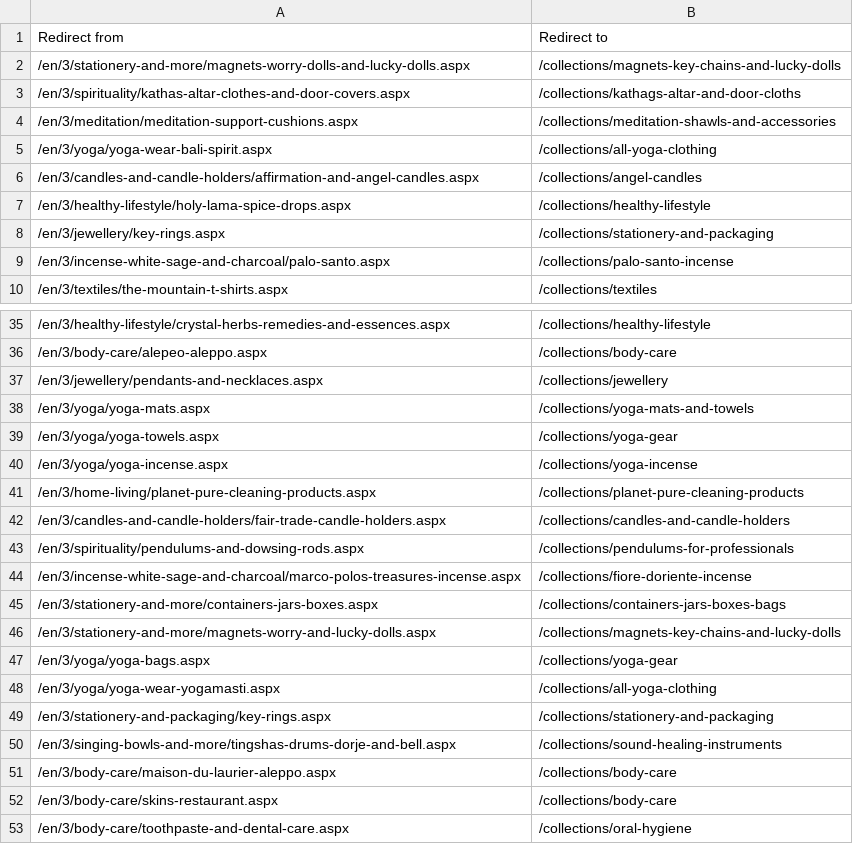
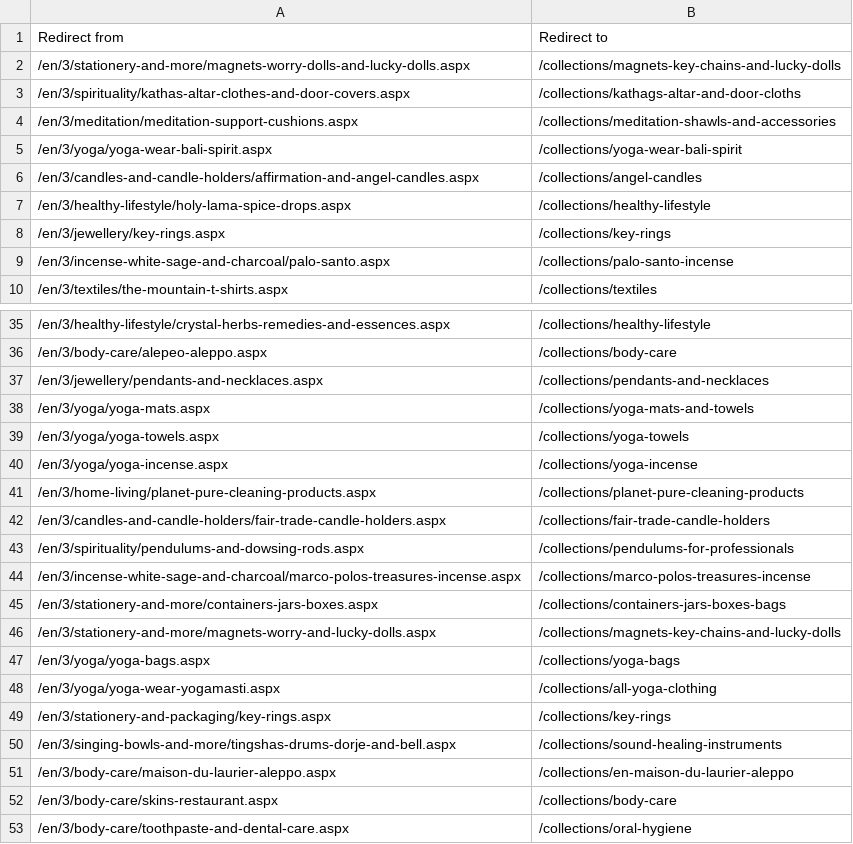
Before and after one commit to phoenix-import/phoenix-import.github.io, a CSV file: matching/utilize_redirects_en.csv, drawn as a sheet; only a part is shown, gaps mark what is left out; the diff covers the shown part only.

```diff
--- a/matching/utilize_redirects_en.csv
+++ b/matching/utilize_redirects_en.csv
@@ -4,6 +4,6 @@ Redirect from,Redirect to
 /en/3/meditation/meditation-support-cushions.aspx,/collections/meditation-shawls-and-accessories
-/en/3/yoga/yoga-wear-bali-spirit.aspx,/collections/all-yoga-clothing
+/en/3/yoga/yoga-wear-bali-spirit.aspx,/collections/yoga-wear-bali-spirit
 /en/3/candles-and-candle-holders/affirmation-and-angel-candles.aspx,/collections/angel-candles
 /en/3/healthy-lifestyle/holy-lama-spice-drops.aspx,/collections/healthy-lifestyle
-/en/3/jewellery/key-rings.aspx,/collections/stationery-and-packaging
+/en/3/jewellery/key-rings.aspx,/collections/key-rings
 /en/3/incense-white-sage-and-charcoal/palo-santo.aspx,/collections/palo-santo-incense
@@ -36,17 +36,17 @@ Redirect from,Redirect to
 /en/3/body-care/alepeo-aleppo.aspx,/collections/body-care
-/en/3/jewellery/pendants-and-necklaces.aspx,/collections/jewellery
+/en/3/jewellery/pendants-and-necklaces.aspx,/collections/pendants-and-necklaces
 /en/3/yoga/yoga-mats.aspx,/collections/yoga-mats-and-towels
-/en/3/yoga/yoga-towels.aspx,/collections/yoga-gear
+/en/3/yoga/yoga-towels.aspx,/collections/yoga-towels
 /en/3/yoga/yoga-incense.aspx,/collections/yoga-incense
 /en/3/home-living/planet-pure-cleaning-products.aspx,/collections/planet-pure-cleaning-products
-/en/3/candles-and-candle-holders/fair-trade-candle-holders.aspx,/collections/candles-and-candle-holders
+/en/3/candles-and-candle-holders/fair-trade-candle-holders.aspx,/collections/fair-trade-candle-holders
 /en/3/spirituality/pendulums-and-dowsing-rods.aspx,/collections/pendulums-for-professionals
-/en/3/incense-white-sage-and-charcoal/marco-polos-treasures-incense.aspx,/collections/fiore-doriente-incense
+/en/3/incense-white-sage-and-charcoal/marco-polos-treasures-incense.aspx,/collections/marco-polos-treasures-incense
 /en/3/stationery-and-more/containers-jars-boxes.aspx,/collections/containers-jars-boxes-bags
 /en/3/stationery-and-more/magnets-worry-and-lucky-dolls.aspx,/collections/magnets-key-chains-and-lucky-dolls
-/en/3/yoga/yoga-bags.aspx,/collections/yoga-gear
+/en/3/yoga/yoga-bags.aspx,/collections/yoga-bags
 /en/3/yoga/yoga-wear-yogamasti.aspx,/collections/all-yoga-clothing
-/en/3/stationery-and-packaging/key-rings.aspx,/collections/stationery-and-packaging
+/en/3/stationery-and-packaging/key-rings.aspx,/collections/key-rings
 /en/3/singing-bowls-and-more/tingshas-drums-dorje-and-bell.aspx,/collections/sound-healing-instruments
-/en/3/body-care/maison-du-laurier-aleppo.aspx,/collections/body-care
+/en/3/body-care/maison-du-laurier-aleppo.aspx,/collections/en-maison-du-laurier-aleppo
 /en/3/body-care/skins-restaurant.aspx,/collections/body-care
```
Also changed, not shown: 8 edited cells elsewhere in this file, matching/utilize_redirects_de.csv, matching/utilize_redirects_es.csv, 5 other files.
